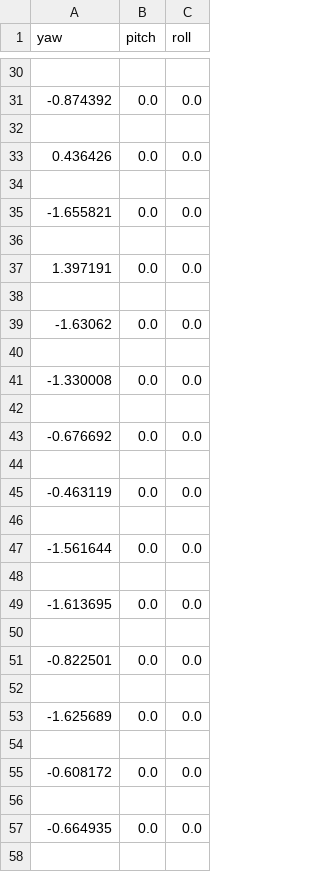
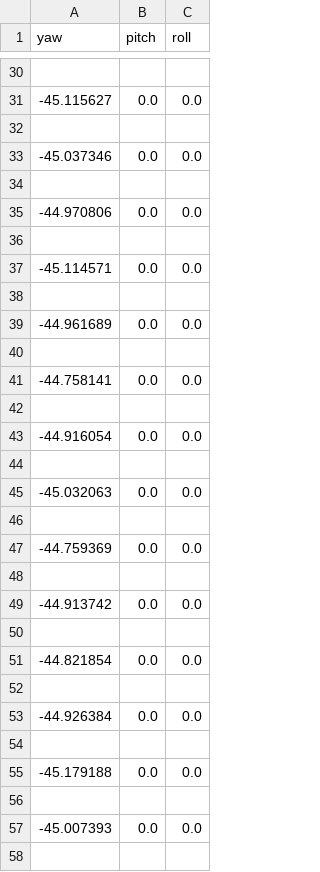
Before and after one commit to wangrenhang/Galassia2.github.io, a CSV file: KalmanFilter/ADSVisualization/eukal.csv, drawn as a sheet; only a part is shown, gaps mark what is left out; the diff covers the shown part only.

```diff
--- a/KalmanFilter/ADSVisualization/eukal.csv
+++ b/KalmanFilter/ADSVisualization/eukal.csv
@@ -30,29 +30,29 @@ yaw,pitch,roll
 
--0.874392,0.0,0.0
+-45.115627,0.0,0.0
 
-0.436426,0.0,0.0
+-45.037346,0.0,0.0
 
--1.655821,0.0,0.0
+-44.970806,0.0,0.0
 
-1.397191,0.0,0.0
+-45.114571,0.0,0.0
 
--1.63062,0.0,0.0
+-44.961689,0.0,0.0
 
--1.330008,0.0,0.0
+-44.758141,0.0,0.0
 
--0.676692,0.0,0.0
+-44.916054,0.0,0.0
 
--0.463119,0.0,0.0
+-45.032063,0.0,0.0
 
--1.561644,0.0,0.0
+-44.759369,0.0,0.0
 
--1.613695,0.0,0.0
+-44.913742,0.0,0.0
 
--0.822501,0.0,0.0
+-44.821854,0.0,0.0
 
--1.625689,0.0,0.0
+-44.926384,0.0,0.0
 
--0.608172,0.0,0.0
+-45.179188,0.0,0.0
 
--0.664935,0.0,0.0
+-45.007393,0.0,0.0
 
```
Also changed, not shown: 24 added rows and 25 edited cells elsewhere in this file, KalmanFilter/ADSVisualization/euler.csv, KalmanFilter/ADSVisualization/kalq.csv, 34 other files.
